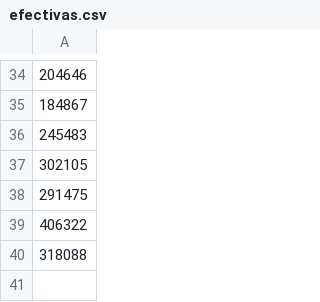
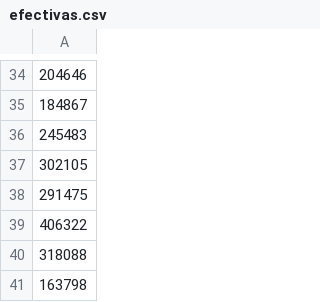
Before and after one commit to TCUWEBOdD/visorcovid19, a CSV file: vacunacion/efectivas.csv, drawn as a sheet; only a part is shown, gaps mark what is left out; the diff names each change by its address in the sheet, - before the commit and + after, or states it on an @@ line.

```diff
--- a/vacunacion/efectivas.csv
+++ b/vacunacion/efectivas.csv
+row 41: 163798
```
Also changed, not shown: vacunacion/vacunas.csv, vacunacion/vacunas_v2.csv.
